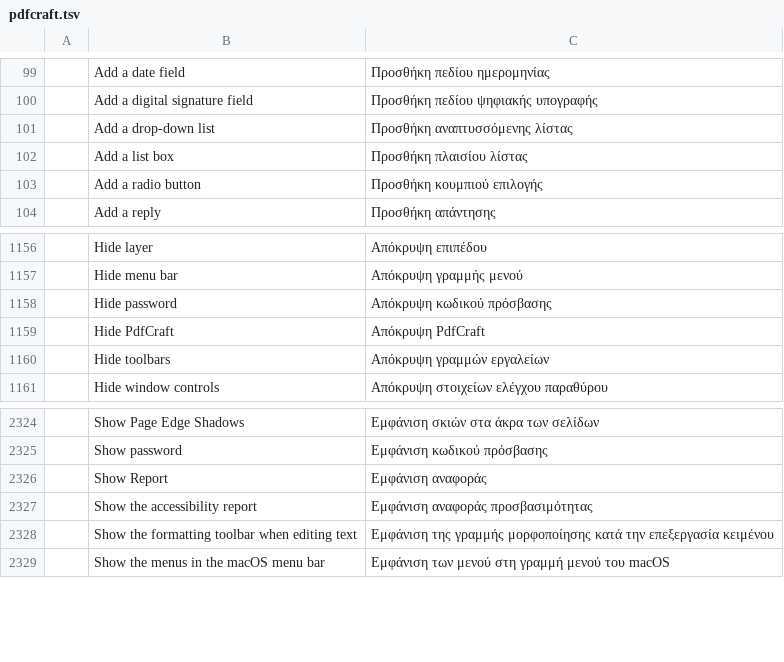
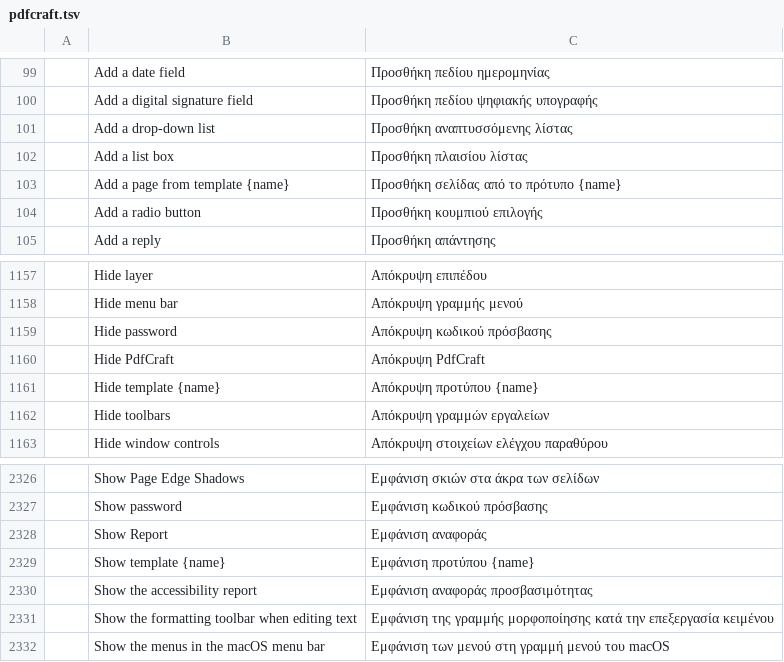
Before and after one commit to BBQ-MAN/craft-i18n, a TSV file: locales/el/pdfcraft.tsv, drawn as a sheet; only a part is shown, gaps mark what is left out; the diff names each change by its address in the sheet, - before the commit and + after, or states it on an @@ line.

```diff
--- a/locales/el/pdfcraft.tsv
+++ b/locales/el/pdfcraft.tsv
+row 103:  | Add a page from template {name} | Προσθήκη σελίδας από το πρότυπο {name}
+row 1161:  | Hide template {name} | Απόκρυψη προτύπου {name}
+row 2329:  | Show template {name} | Εμφάνιση προτύπου {name}
```
Also changed, not shown: locales/hi/pdfcraft.tsv, locales/lo/pdfcraft.tsv, 31 other files.
